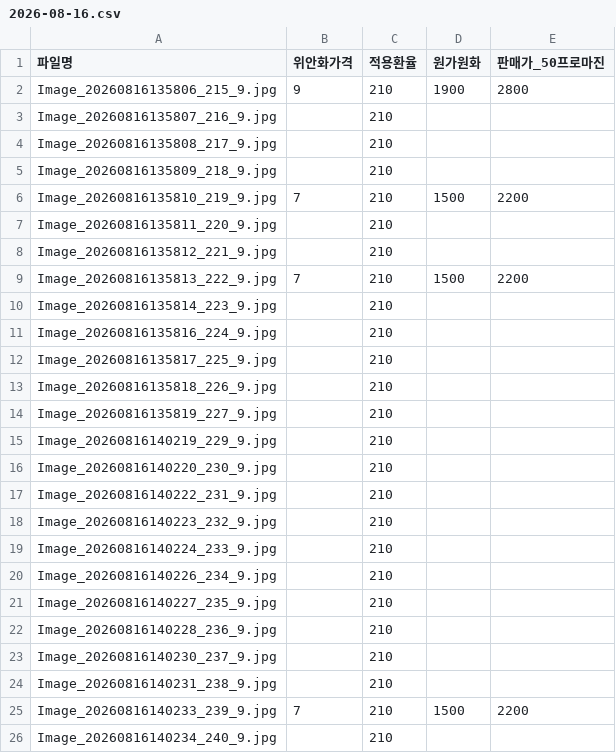
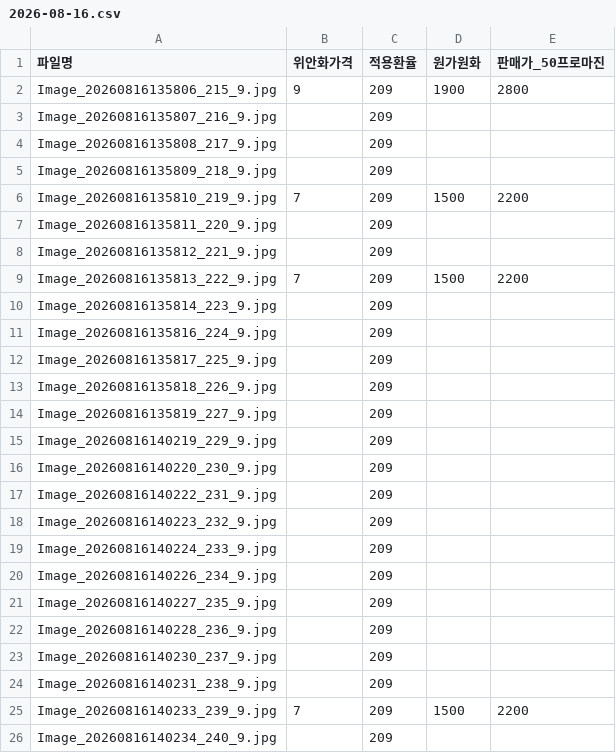
Before and after one commit to ycjm0207-star/Brand-BUS-Mall, a CSV file: 가격표/2026-08-16.csv, drawn as a sheet.

```diff
--- a/가격표/2026-08-16.csv
+++ b/가격표/2026-08-16.csv
@@ -1,26 +1,26 @@
 "파일명","위안화가격","적용환율","원가원화","판매가_50프로마진"
-"Image_20260816135806_215_9.jpg","9","210","1900","2800"
-"Image_20260816135807_216_9.jpg",,"210",,
-"Image_20260816135808_217_9.jpg",,"210",,
-"Image_20260816135809_218_9.jpg",,"210",,
-"Image_20260816135810_219_9.jpg","7","210","1500","2200"
-"Image_20260816135811_220_9.jpg",,"210",,
-"Image_20260816135812_221_9.jpg",,"210",,
-"Image_20260816135813_222_9.jpg","7","210","1500","2200"
-"Image_20260816135814_223_9.jpg",,"210",,
-"Image_20260816135816_224_9.jpg",,"210",,
-"Image_20260816135817_225_9.jpg",,"210",,
-"Image_20260816135818_226_9.jpg",,"210",,
-"Image_20260816135819_227_9.jpg",,"210",,
-"Image_20260816140219_229_9.jpg",,"210",,
-"Image_20260816140220_230_9.jpg",,"210",,
-"Image_20260816140222_231_9.jpg",,"210",,
-"Image_20260816140223_232_9.jpg",,"210",,
-"Image_20260816140224_233_9.jpg",,"210",,
-"Image_20260816140226_234_9.jpg",,"210",,
-"Image_20260816140227_235_9.jpg",,"210",,
-"Image_20260816140228_236_9.jpg",,"210",,
-"Image_20260816140230_237_9.jpg",,"210",,
-"Image_20260816140231_238_9.jpg",,"210",,
-"Image_20260816140233_239_9.jpg","7","210","1500","2200"
-"Image_20260816140234_240_9.jpg",,"210",,
+"Image_20260816135806_215_9.jpg","9","209","1900","2800"
+"Image_20260816135807_216_9.jpg",,"209",,
+"Image_20260816135808_217_9.jpg",,"209",,
+"Image_20260816135809_218_9.jpg",,"209",,
+"Image_20260816135810_219_9.jpg","7","209","1500","2200"
+"Image_20260816135811_220_9.jpg",,"209",,
+"Image_20260816135812_221_9.jpg",,"209",,
+"Image_20260816135813_222_9.jpg","7","209","1500","2200"
+"Image_20260816135814_223_9.jpg",,"209",,
+"Image_20260816135816_224_9.jpg",,"209",,
+"Image_20260816135817_225_9.jpg",,"209",,
+"Image_20260816135818_226_9.jpg",,"209",,
+"Image_20260816135819_227_9.jpg",,"209",,
+"Image_20260816140219_229_9.jpg",,"209",,
+"Image_20260816140220_230_9.jpg",,"209",,
+"Image_20260816140222_231_9.jpg",,"209",,
+"Image_20260816140223_232_9.jpg",,"209",,
+"Image_20260816140224_233_9.jpg",,"209",,
+"Image_20260816140226_234_9.jpg",,"209",,
+"Image_20260816140227_235_9.jpg",,"209",,
+"Image_20260816140228_236_9.jpg",,"209",,
+"Image_20260816140230_237_9.jpg",,"209",,
+"Image_20260816140231_238_9.jpg",,"209",,
+"Image_20260816140233_239_9.jpg","7","209","1500","2200"
+"Image_20260816140234_240_9.jpg",,"209",,
```
Also changed, not shown: 가격표/2026-08-15.csv, 1 other file.
